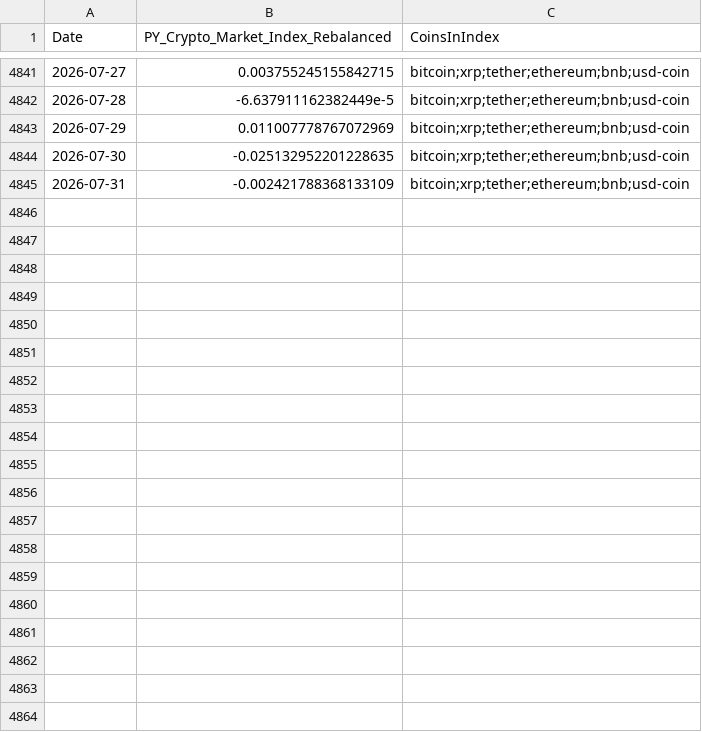
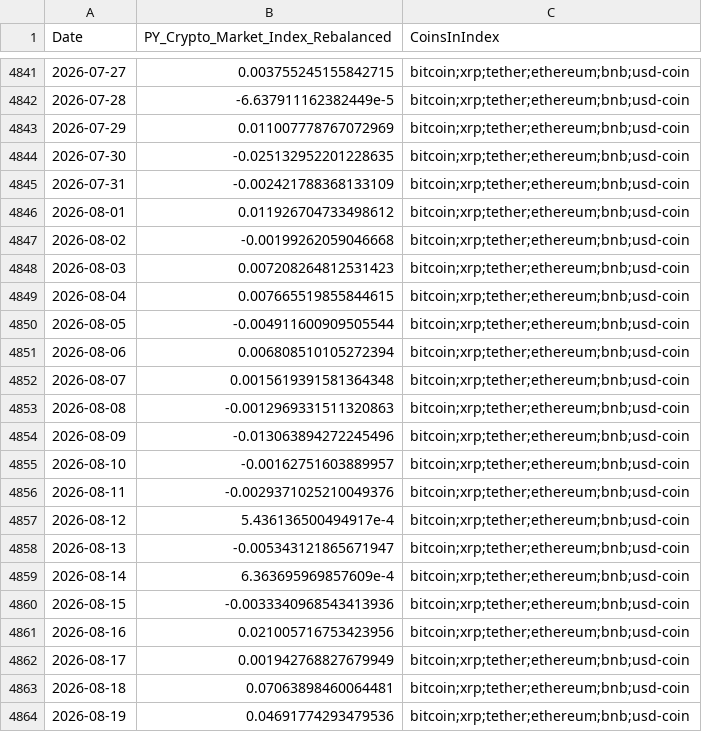
Before and after one commit to epolyzos/py_crypto_market_index, a CSV file: data/py_crypto_market_index_quarterly_rebalancing.csv, drawn as a sheet; only a part is shown, gaps mark what is left out; the diff covers the shown part only; the diff names each change by its address in the sheet, - before the commit and + after, or states it on an @@ line.

Commit message:
Update PY Index on 2026-10-04

```diff
--- a/data/py_crypto_market_index_quarterly_rebalancing.csv
+++ b/data/py_crypto_market_index_quarterly_rebalancing.csv
+row 4846: 2026-08-01 | 0.011926704733498612 | bitcoin;xrp;tether;ethereum;bnb;usd-coin
+row 4847: 2026-08-02 | -0.00199262059046668 | bitcoin;xrp;tether;ethereum;bnb;usd-coin
+row 4848: 2026-08-03 | 0.007208264812531423 | bitcoin;xrp;tether;ethereum;bnb;usd-coin
+row 4849: 2026-08-04 | 0.007665519855844615 | bitcoin;xrp;tether;ethereum;bnb;usd-coin
+row 4850: 2026-08-05 | -0.004911600909505544 | bitcoin;xrp;tether;ethereum;bnb;usd-coin
+row 4851: 2026-08-06 | 0.006808510105272394 | bitcoin;xrp;tether;ethereum;bnb;usd-coin
+row 4852: 2026-08-07 | 0.0015619391581364348 | bitcoin;xrp;tether;ethereum;bnb;usd-coin
+row 4853: 2026-08-08 | -0.0012969331511320863 | bitcoin;xrp;tether;ethereum;bnb;usd-coin
+row 4854: 2026-08-09 | -0.013063894272245496 | bitcoin;xrp;tether;ethereum;bnb;usd-coin
+row 4855: 2026-08-10 | -0.00162751603889957 | bitcoin;xrp;tether;ethereum;bnb;usd-coin
+row 4856: 2026-08-11 | -0.0029371025210049376 | bitcoin;xrp;tether;ethereum;bnb;usd-coin
+row 4857: 2026-08-12 | 5.436136500494917e-4 | bitcoin;xrp;tether;ethereum;bnb;usd-coin
+row 4858: 2026-08-13 | -0.005343121865671947 | bitcoin;xrp;tether;ethereum;bnb;usd-coin
+row 4859: 2026-08-14 | 6.363695969857609e-4 | bitcoin;xrp;tether;ethereum;bnb;usd-coin
+row 4860: 2026-08-15 | -0.0033340968543413936 | bitcoin;xrp;tether;ethereum;bnb;usd-coin
+row 4861: 2026-08-16 | 0.021005716753423956 | bitcoin;xrp;tether;ethereum;bnb;usd-coin
+row 4862: 2026-08-17 | 0.001942768827679949 | bitcoin;xrp;tether;ethereum;bnb;usd-coin
+row 4863: 2026-08-18 | 0.07063898460064481 | bitcoin;xrp;tether;ethereum;bnb;usd-coin
+row 4864: 2026-08-19 | 0.04691774293479536 | bitcoin;xrp;tether;ethereum;bnb;usd-coin
```
Also changed, not shown: 42 added rows elsewhere in this file, data/py_crypto_market_index.csv, 4 other files.
